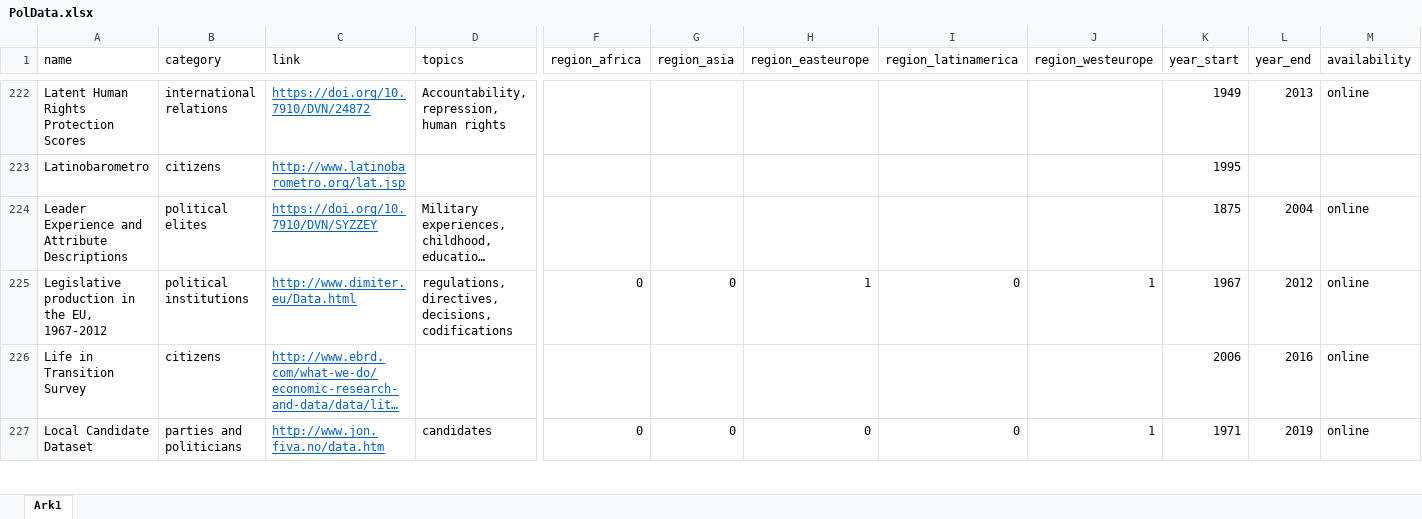
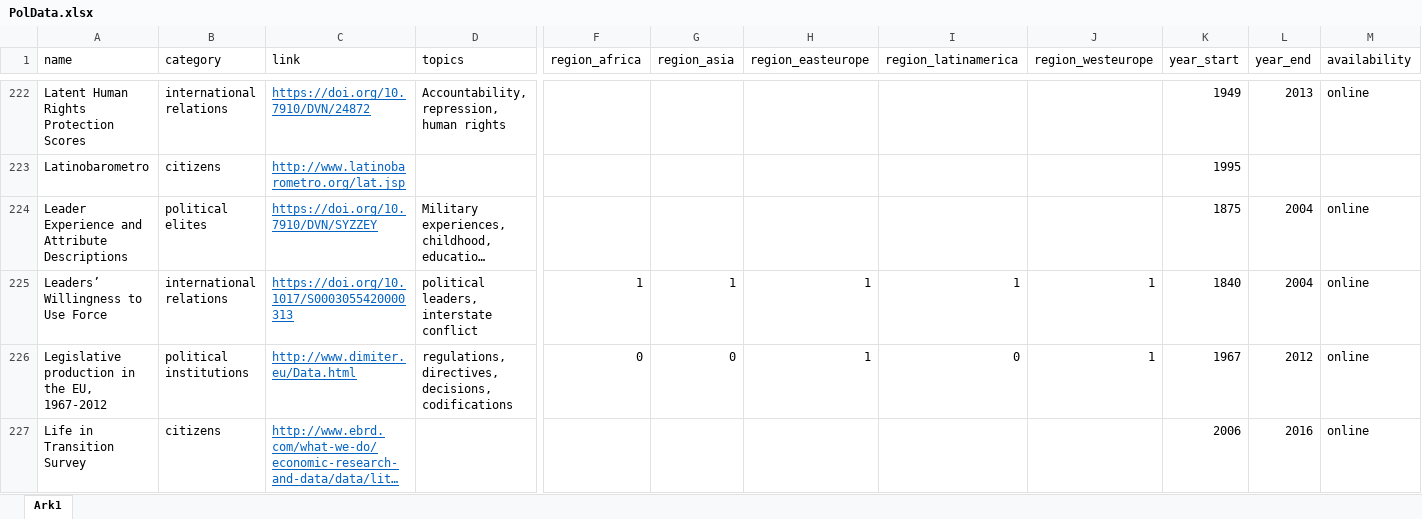
Before and after one commit to erikgahner/PolData, an Excel workbook: PolData.xlsx, sheet Ark1, drawn as a sheet; only a part is shown, gaps mark what is left out; the shorter side is filled out with more unchanged rows; long unchanged cells end in …; values as stored, in another font and other column widths than the file's, no borders; rows hold the shown columns only; the diff names each change by its address in the sheet, - before the commit and + after, or states it on an @@ line.

Commit message:
add 'Leaders’ Willingness to Use Force'

```diff
--- a/PolData.xlsx (sheet Ark1)
+++ b/PolData.xlsx (sheet Ark1)
+row 225: Leaders’ Willingness to Use Force | international relations | https://doi.org/10.1017/S0003055420000313 | political leaders, interstate conflict | 1 | 1 | 1 | 1 | 1 | 1840 | 2004 | online
```
Also changed, not shown: 2 other files.
